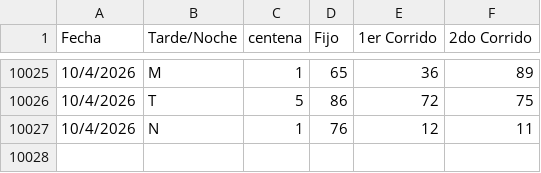
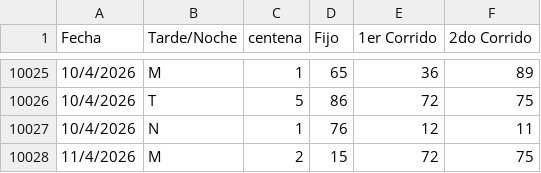
Before and after one commit to fantasmaopera735/Buscaflo, a CSV file: Geotodo.csv, drawn as a sheet; only a part is shown, gaps mark what is left out.

Commit message:
Update Geotodo.csv

```diff
--- a/Geotodo.csv
+++ b/Geotodo.csv
@@ -10027 +10027,2 @@ Fecha;Tarde/Noche;centena ;Fijo;1er Corrido;2do Corrido
 10/4/2026;N;1;76;12;11
+11/4/2026;M;2;15;72;75
```
